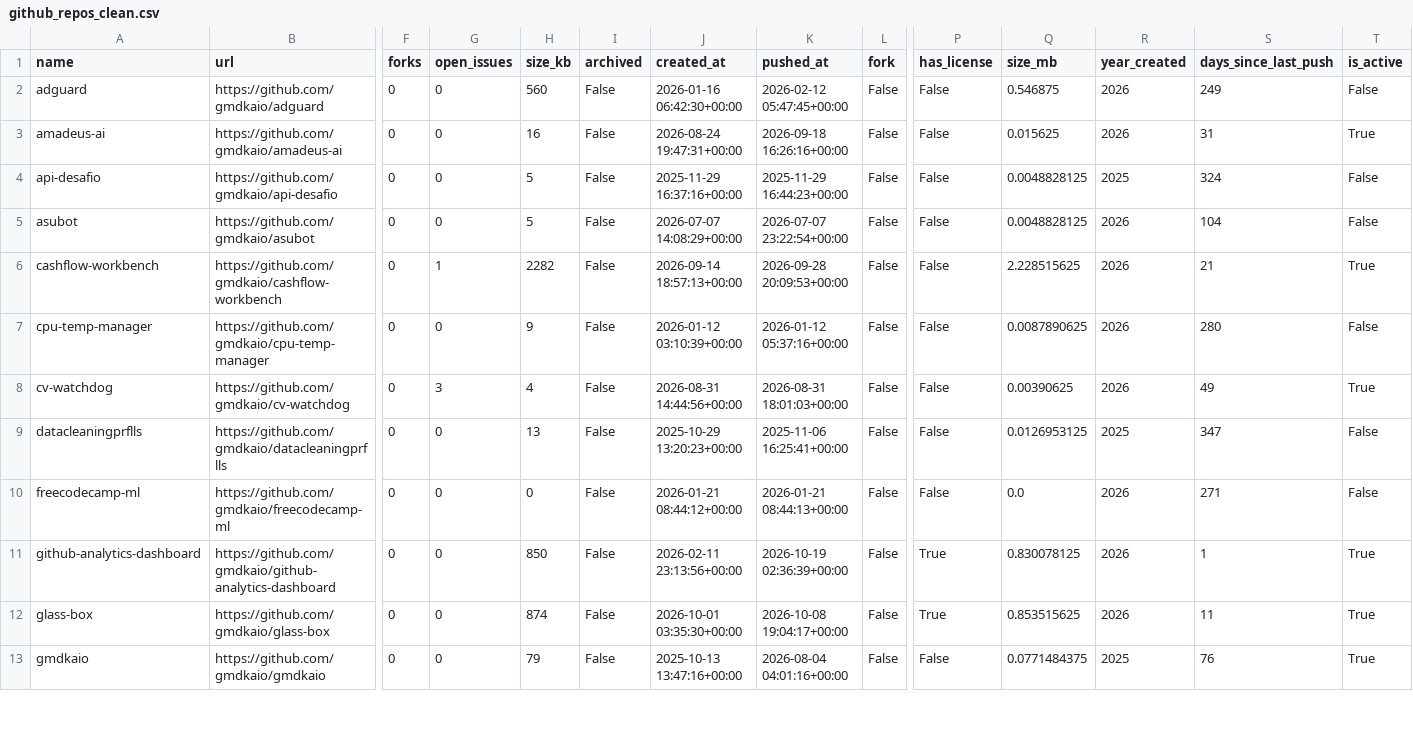
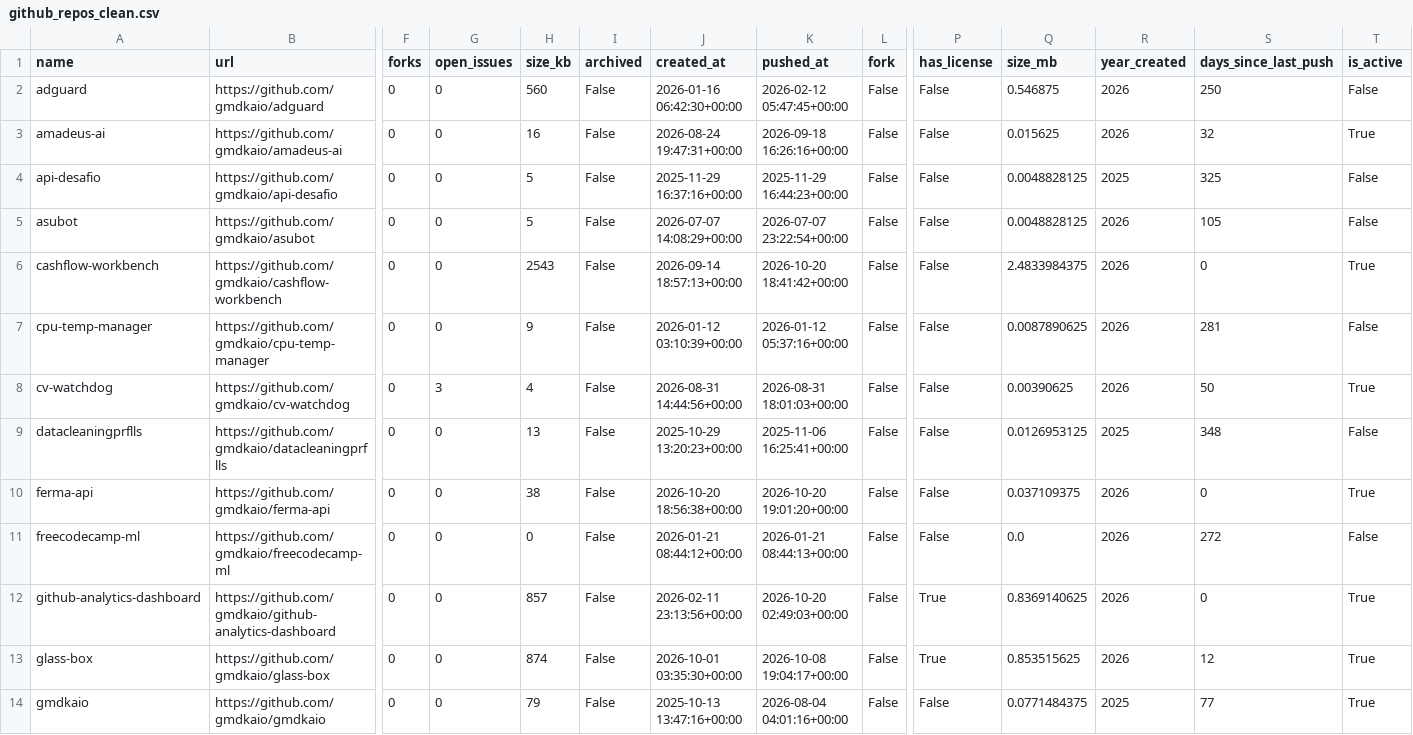
Before and after one commit to gmdkaio/github-analytics-dashboard, a CSV file: data/github_repos_clean.csv, drawn as a sheet; only a part is shown, gaps mark what is left out; addresses are those after the commit; rows hold the shown columns only; the diff covers the shown part only; the diff names each change by its address in the sheet, - before the commit and + after, or states it on an @@ line.

```diff
--- a/data/github_repos_clean.csv
+++ b/data/github_repos_clean.csv
-S2 (days_since_last_push): 249
+S2 (days_since_last_push): 250
-S3 (days_since_last_push): 31
+S3 (days_since_last_push): 32
-S4 (days_since_last_push): 324
+S4 (days_since_last_push): 325
-S5 (days_since_last_push): 104
+S5 (days_since_last_push): 105
-G6 (open_issues): 1
+G6 (open_issues): 0
-H6 (size_kb): 2282
+H6 (size_kb): 2543
-K6 (pushed_at): 2026-09-28 20:09:53+00:00
+K6 (pushed_at): 2026-10-20 18:41:42+00:00
-Q6 (size_mb): 2.228515625
+Q6 (size_mb): 2.4833984375
-S6 (days_since_last_push): 21
+S6 (days_since_last_push): 0
-S7 (days_since_last_push): 280
+S7 (days_since_last_push): 281
-S8 (days_since_last_push): 49
+S8 (days_since_last_push): 50
-S9 (days_since_last_push): 347
+S9 (days_since_last_push): 348
+row 10: ferma-api | https://github.com/gmdkaio/ferma-api | 0 | 0 | 38 | False | 2026-10-20 18:56:38+00:00 | 2026-10-20 19:01:20+00:00 | False | False | 0.037109375 | 2026 | 0 | True
-S11 (days_since_last_push): 271
+S11 (days_since_last_push): 272
-H12 (size_kb): 850
+H12 (size_kb): 857
-K12 (pushed_at): 2026-10-19 02:36:39+00:00
+K12 (pushed_at): 2026-10-20 02:49:03+00:00
-Q12 (size_mb): 0.830078125
+Q12 (size_mb): 0.8369140625
-S12 (days_since_last_push): 1
+S12 (days_since_last_push): 0
-S13 (days_since_last_push): 11
+S13 (days_since_last_push): 12
-S14 (days_since_last_push): 76
+S14 (days_since_last_push): 77
```
Also changed, not shown: 25 edited cells elsewhere in this file, 1 other file.
